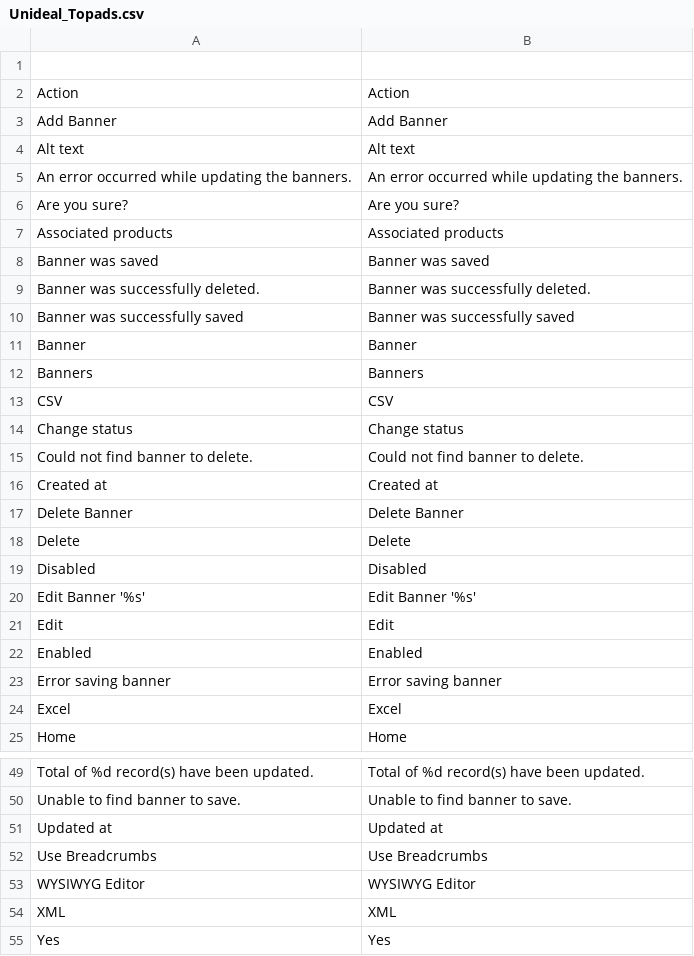
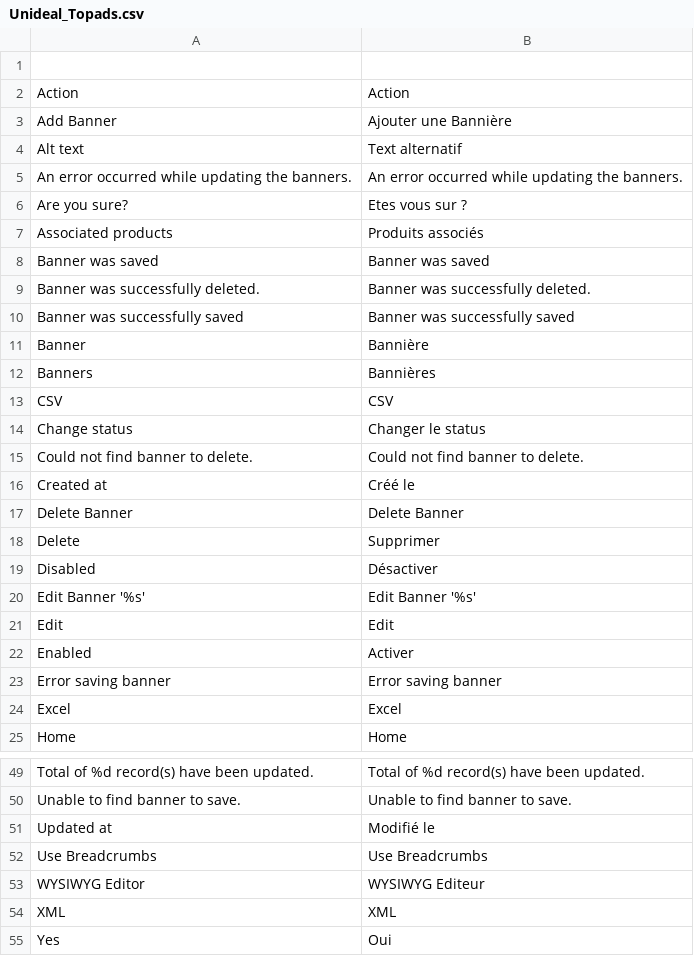
Before and after one commit to fffab/udtopads, a CSV file: app/locale/fr_FR/Unideal_Topads.csv, drawn as a sheet; only a part is shown, gaps mark what is left out; the diff covers the shown part only.

```diff
--- a/app/locale/fr_FR/Unideal_Topads.csv
+++ b/app/locale/fr_FR/Unideal_Topads.csv
@@ -2,7 +2,7 @@
 "Action","Action"
-"Add Banner","Add Banner"
-"Alt text","Alt text"
+"Add Banner","Ajouter une Bannière"
+"Alt text","Text alternatif"
 "An error occurred while updating the banners.","An error occurred while updating the banners."
-"Are you sure?","Are you sure?"
-"Associated products","Associated products"
+"Are you sure?","Etes vous sur ?"
+"Associated products","Produits associés"
 "Banner was saved","Banner was saved"
@@ -10,14 +10,14 @@
 "Banner was successfully saved","Banner was successfully saved"
-"Banner","Banner"
-"Banners","Banners"
+"Banner","Bannière"
+"Banners","Bannières"
 "CSV","CSV"
-"Change status","Change status"
+"Change status","Changer le status"
 "Could not find banner to delete.","Could not find banner to delete."
-"Created at","Created at"
+"Created at","Créé le"
 "Delete Banner","Delete Banner"
-"Delete","Delete"
-"Disabled","Disabled"
+"Delete","Supprimer"
+"Disabled","Désactiver"
 "Edit Banner '%s'","Edit Banner '%s'"
 "Edit","Edit"
-"Enabled","Enabled"
+"Enabled","Activer"
 "Error saving banner","Error saving banner"
@@ -50,6 +50,6 @@
 "Unable to find banner to save.","Unable to find banner to save."
-"Updated at","Updated at"
+"Updated at","Modifié le"
 "Use Breadcrumbs","Use Breadcrumbs"
-"WYSIWYG Editor","WYSIWYG Editor"
+"WYSIWYG Editor","WYSIWYG Editeur"
 "XML","XML"
-"Yes","Yes"
+"Yes","Oui"
```
Also changed, not shown: 8 edited cells elsewhere in this file, 5 other files.
